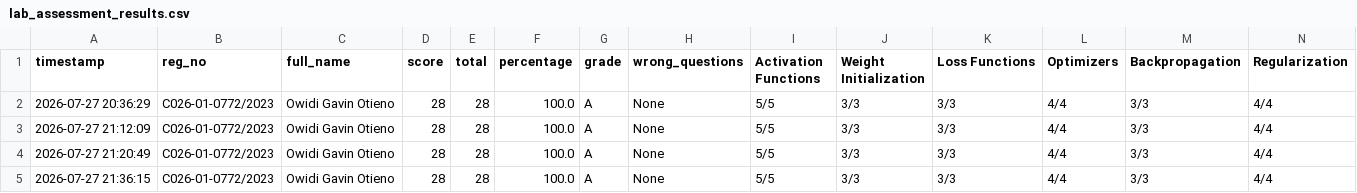
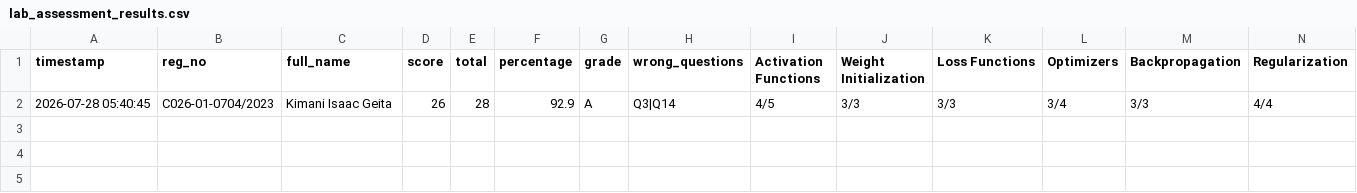
Before and after one commit to sirrom/4th-year-assignments-, a CSV file: lab_results/lab_assessment_results.csv, drawn as a sheet; only a part is shown; removed rows and columns are numbered as before the commit, all else as after; rows hold the shown columns only; the diff names each change by its address in the sheet, - before the commit and + after, or states it on an @@ line.

Commit message:
Result: C026-01-0704/2023 26/28 Grade A

```diff
--- a/lab_results/lab_assessment_results.csv
+++ b/lab_results/lab_assessment_results.csv
-row 2: 2026-07-27 20:36:29 | C026-01-0772/2023 | Owidi Gavin Otieno | 28 | 28 | 100.0 | A | None | 5/5 | 3/3 | 3/3 | 4/4 | 3/3 | 4/4
-row 3: 2026-07-27 21:12:09 | C026-01-0772/2023 | Owidi Gavin Otieno | 28 | 28 | 100.0 | A | None | 5/5 | 3/3 | 3/3 | 4/4 | 3/3 | 4/4
-A2 (timestamp): 2026-07-27 21:20:49
+A2 (timestamp): 2026-07-28 05:40:45
-B2 (reg_no): C026-01-0772/2023
+B2 (reg_no): C026-01-0704/2023
-C2 (full_name): Owidi Gavin Otieno
+C2 (full_name): Kimani Isaac Geita
-D2 (score): 28
+D2 (score): 26
-F2 (percentage): 100.0
+F2 (percentage): 92.9
-H2 (wrong_questions): None
+H2 (wrong_questions): Q3|Q14
-I2 (Activation Functions): 5/5
+I2 (Activation Functions): 4/5
-L2 (Optimizers): 4/4
+L2 (Optimizers): 3/4
-row 5: 2026-07-27 21:36:15 | C026-01-0772/2023 | Owidi Gavin Otieno | 28 | 28 | 100.0 | A | None | 5/5 | 3/3 | 3/3 | 4/4 | 3/3 | 4/4
```
